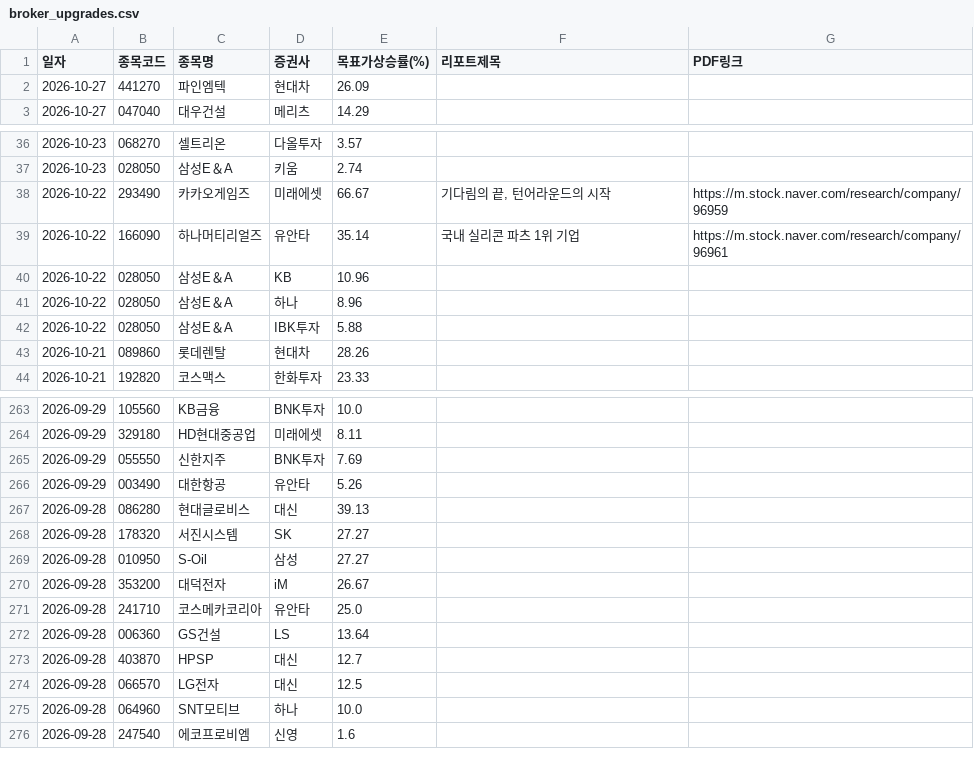
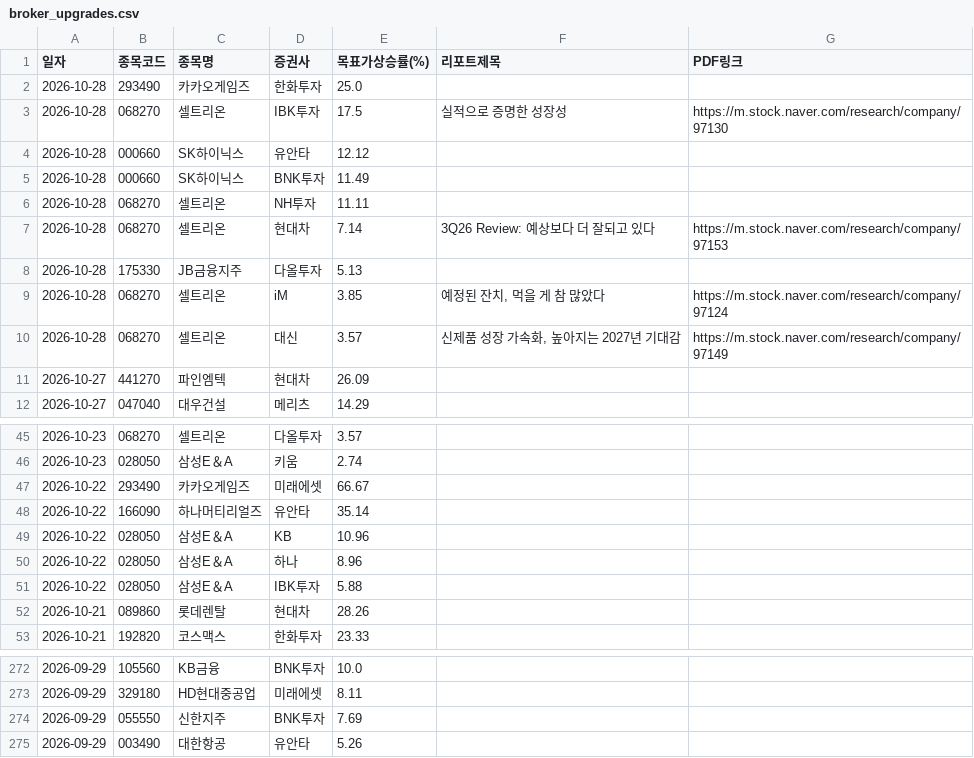
Before and after one commit to adkan8927-a11y/adkanbot, a CSV file: reports/broker_upgrades.csv, drawn as a sheet; only a part is shown, gaps mark what is left out; the diff covers the shown part only.

```diff
--- a/reports/broker_upgrades.csv
+++ b/reports/broker_upgrades.csv
@@ -1,2 +1,11 @@
 일자,종목코드,종목명,증권사,목표가상승률(%),리포트제목,PDF링크
+2026-10-28,293490,카카오게임즈,한화투자,25.0,,
+2026-10-28,068270,셀트리온,IBK투자,17.5,실적으로 증명한 성장성,https://m.stock.naver.com/research/company/97130
+2026-10-28,000660,SK하이닉스,유안타,12.12,,
+2026-10-28,000660,SK하이닉스,BNK투자,11.49,,
+2026-10-28,068270,셀트리온,NH투자,11.11,,
+2026-10-28,068270,셀트리온,현대차,7.14,3Q26 Review: 예상보다 더 잘되고 있다,https://m.stock.naver.com/research/company/97153
+2026-10-28,175330,JB금융지주,다올투자,5.13,,
+2026-10-28,068270,셀트리온,iM,3.85,"예정된 잔치, 먹을 게 참 많았다",https://m.stock.naver.com/research/company/97124
+2026-10-28,068270,셀트리온,대신,3.57,"신제품 성장 가속화, 높아지는 2027년 기대감",https://m.stock.naver.com/research/company/97149
 2026-10-27,441270,파인엠텍,현대차,26.09,,
@@ -37,4 +46,4 @@
 2026-10-23,028050,삼성E＆A,키움,2.74,,
-2026-10-22,293490,카카오게임즈,미래에셋,66.67,"기다림의 끝, 턴어라운드의 시작",https://m.stock.naver.com/research/company/96959
-2026-10-22,166090,하나머티리얼즈,유안타,35.14,국내 실리콘 파츠 1위 기업,https://m.stock.naver.com/research/company/96961
+2026-10-22,293490,카카오게임즈,미래에셋,66.67,,
+2026-10-22,166090,하나머티리얼즈,유안타,35.14,,
 2026-10-22,028050,삼성E＆A,KB,10.96,,
@@ -266,11 +275 @@
 2026-09-29,003490,대한항공,유안타,5.26,,
-2026-09-28,086280,현대글로비스,대신,39.13,,
-2026-09-28,178320,서진시스템,SK,27.27,,
-2026-09-28,010950,S-Oil,삼성,27.27,,
-2026-09-28,353200,대덕전자,iM,26.67,,
-2026-09-28,241710,코스메카코리아,유안타,25.0,,
-2026-09-28,006360,GS건설,LS,13.64,,
-2026-09-28,403870,HPSP,대신,12.7,,
-2026-09-28,066570,LG전자,대신,12.5,,
-2026-09-28,064960,SNT모티브,하나,10.0,,
-2026-09-28,247540,에코프로비엠,신영,1.6,,
```
Also changed, not shown: 6 edited cells elsewhere in this file, schedule check/master_schedule_db.csv, schedule check/vip_momentum_alerts.csv, 3 other files.
